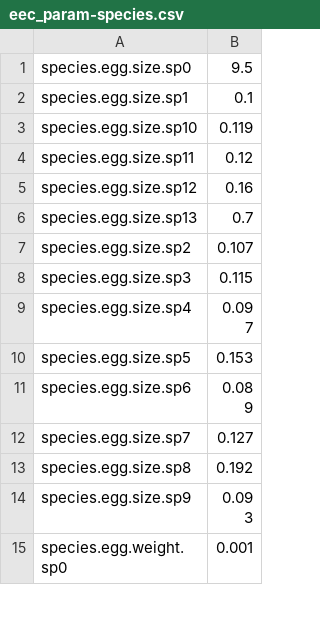
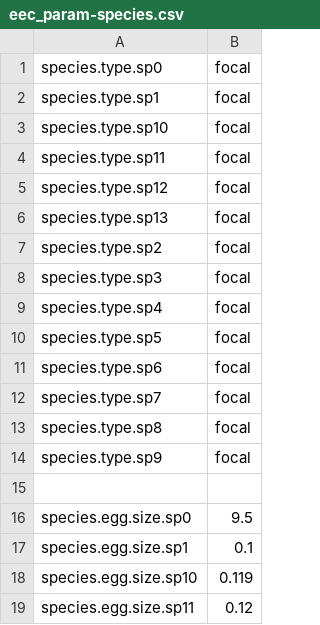
Before and after one commit to osmose-model/osmose-eec, a CSV file: eec/eec_param-species.csv, drawn as a sheet; only a part is shown; the shorter side is filled out with more unchanged rows; the diff names each change by its address in the sheet, - before the commit and + after, or states it on an @@ line.

```diff
--- a/eec/eec_param-species.csv
+++ b/eec/eec_param-species.csv
+row 1: species.type.sp0 | focal
+row 2: species.type.sp1 | focal
+row 3: species.type.sp10 | focal
+row 4: species.type.sp11 | focal
+row 5: species.type.sp12 | focal
+row 6: species.type.sp13 | focal
+row 7: species.type.sp2 | focal
+row 8: species.type.sp3 | focal
+row 9: species.type.sp4 | focal
+row 10: species.type.sp5 | focal
+row 11: species.type.sp6 | focal
+row 12: species.type.sp7 | focal
+row 13: species.type.sp8 | focal
+row 14: species.type.sp9 | focal
+row 15: (empty)
```
Also changed, not shown: eec/eec_all-parameters.csv, eec/eec_param-ltl-papierTROPHIC.csv, 7 other files.
